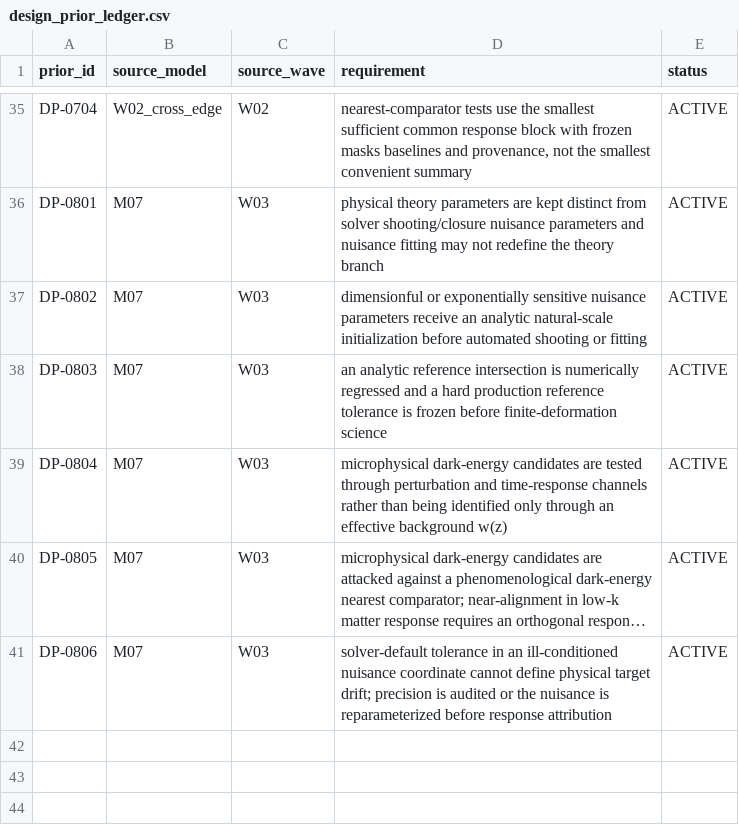
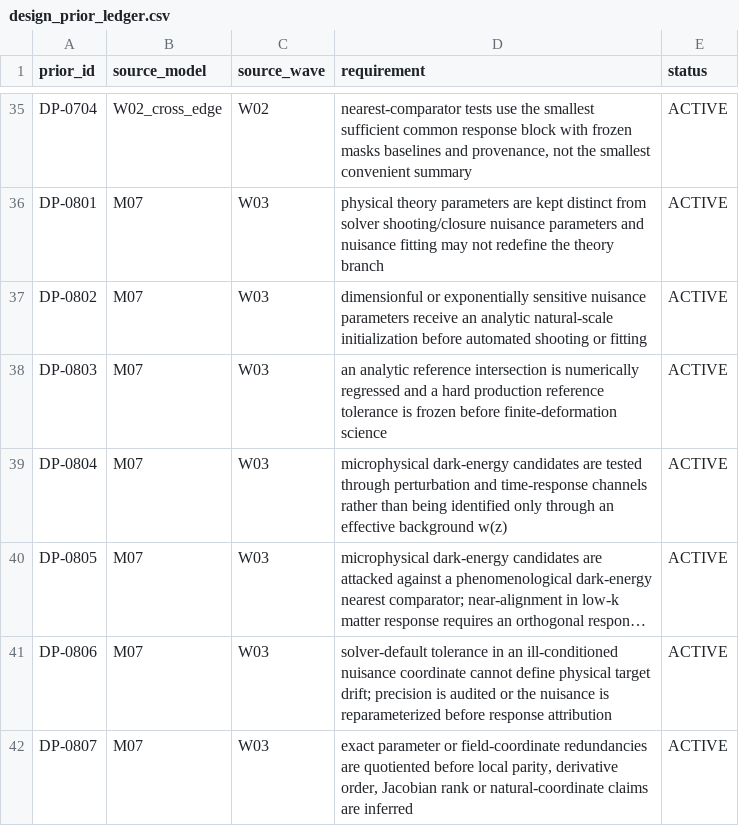
Before and after one commit to pppuu7-cmd/Known-Models-Dark-Sector-Benchmark, a CSV file: matrices/design_prior_ledger.csv, drawn as a sheet; only a part is shown, gaps mark what is left out; long unchanged cells end in …; the diff names each change by its address in the sheet, - before the commit and + after, or states it on an @@ line.

Commit message:
Add M07 quotient-before-local-coordinate design prior

```diff
--- a/matrices/design_prior_ledger.csv
+++ b/matrices/design_prior_ledger.csv
+row 42: DP-0807 | M07 | W03 | exact parameter or field-coordinate redundancies are quotiented before local parity, derivative order, Jacobian rank or natural-coordinate claims are inferred | ACTIVE
```
